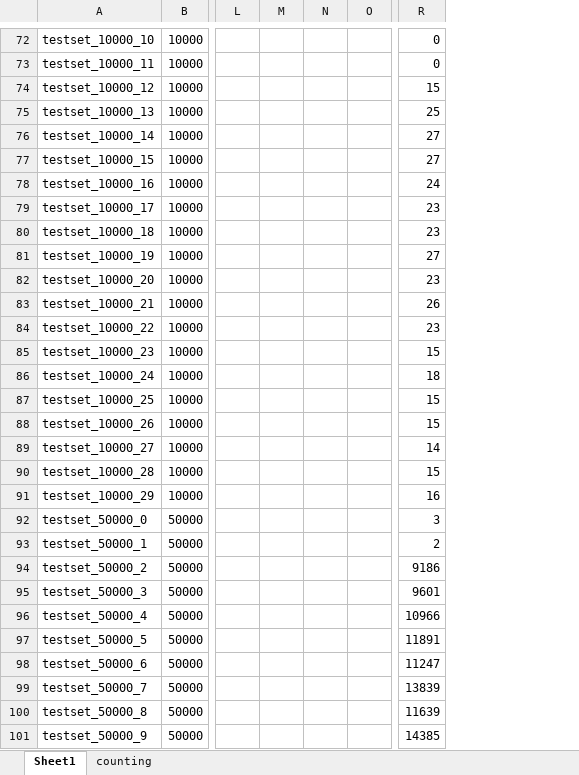
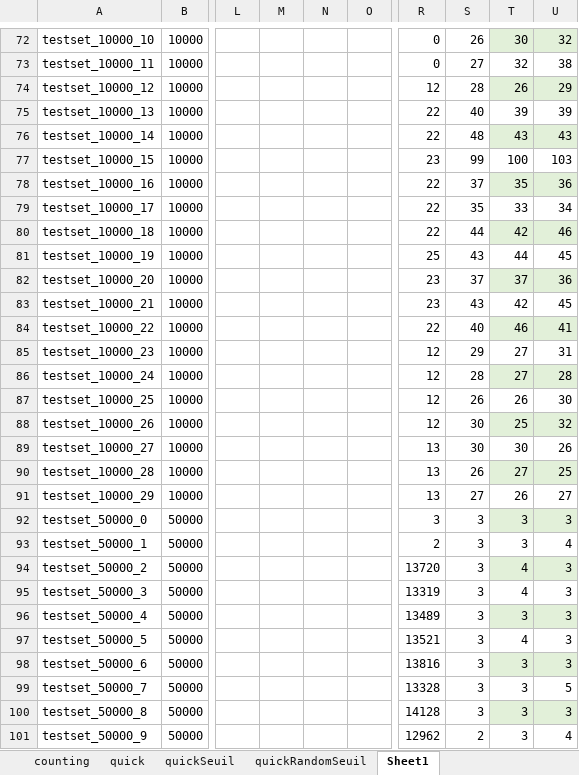
Before and after one commit to llDrLove/algo_tp1_h19, an Excel workbook: result.xlsx, sheet Sheet1, drawn as a sheet; only a part is shown, gaps mark what is left out; values as stored, in another font and other column widths than the file's, no borders; charts and pictures and table styles not drawn; removed rows and columns are numbered as before the commit, all else as after; the diff covers the shown part only; the diff names each change by its address in the sheet, - before the commit and + after, or states it on an @@ line.

```diff
--- a/result.xlsx (sheet Sheet1)
+++ b/result.xlsx (sheet Sheet1)
+sheet tab: quick
+sheet tab: quickSeuil
+sheet tab: quickRandomSeuil
@@ sheet tab order changed: counting | quick | quickSeuil | quickRandomSeuil | Sheet1 @@
-column L, empty
-column M, empty
-column N, empty
-column O, empty
+column L, empty
+column M, empty
+column N, empty
+column O, empty
+column S, rows 72-101: 26 | 27 | 28 | 40 | 48 | 99 | 37 | 35 | 44 | 43 | 37 | 43 | 40 | 29 | 28 | 26 | 30 | 30 | 26 | 27 | 3 | 3 | 3 | 3 | 3 | 3 | 3 | 3 | 3 | 2
+column T, rows 72-101: 30 | 32 | 26 | 39 | 43 | 100 | 35 | 33 | 42 | 44 | 37 | 42 | 46 | 27 | 27 | 26 | 25 | 30 | 27 | 26 | 3 | 3 | 4 | 4 | 3 | 4 | 3 | 3 | 3 | 3
+column U, rows 72-101: 32 | 38 | 29 | 39 | 43 | 103 | 36 | 34 | 46 | 45 | 36 | 45 | 41 | 31 | 28 | 30 | 32 | 26 | 25 | 27 | 3 | 4 | 3 | 3 | 3 | 3 | 3 | 5 | 3 | 4
-R74: 15
+R74: 12
-R75: 25
+R75: 22
-R76: 27
+R76: 22
-R77: 27
+R77: 23
-R78: 24
+R78: 22
-R79:R80: 23
+R79:R80: 22
-R81: 27
+R81: 25
-R83: 26
+R83: 23
-R84: 23
+R84: 22
-R85: 15
+R85: 12
-R86: 18
+R86: 12
-R87:R88: 15
+R87:R88: 12
-R89: 14
+R89: 13
-R90: 15
+R90: 13
-R91: 16
+R91: 13
-R94: 9186
+R94: 13720
-R95: 9601
+R95: 13319
-R96: 10966
+R96: 13489
-R97: 11891
+R97: 13521
-R98: 11247
+R98: 13816
-R99: 13839
+R99: 13328
-R100: 11639
+R100: 14128
-R101: 14385
+R101: 12962
```
Also changed, not shown: 98 edited cells elsewhere in this sheet, sheet counting, charts or pictures, 7 other files.
